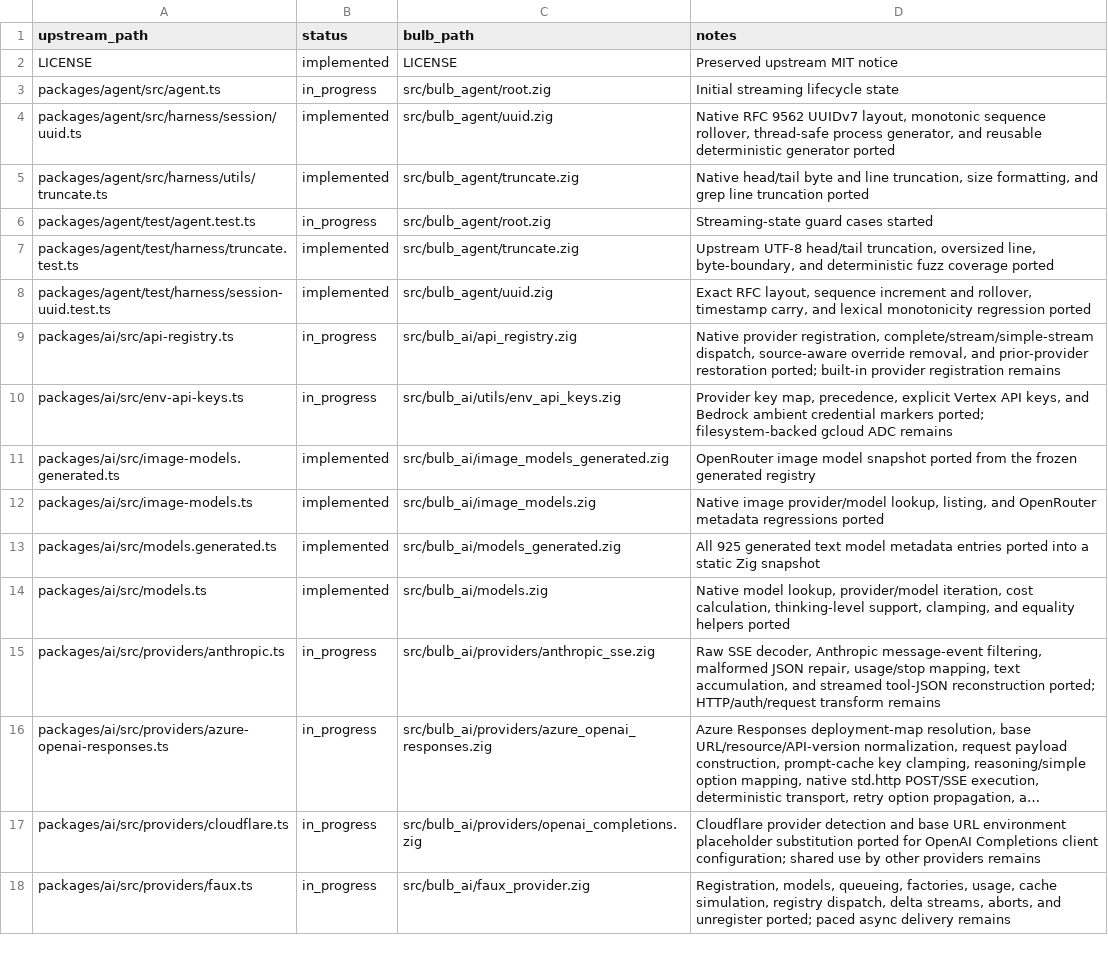
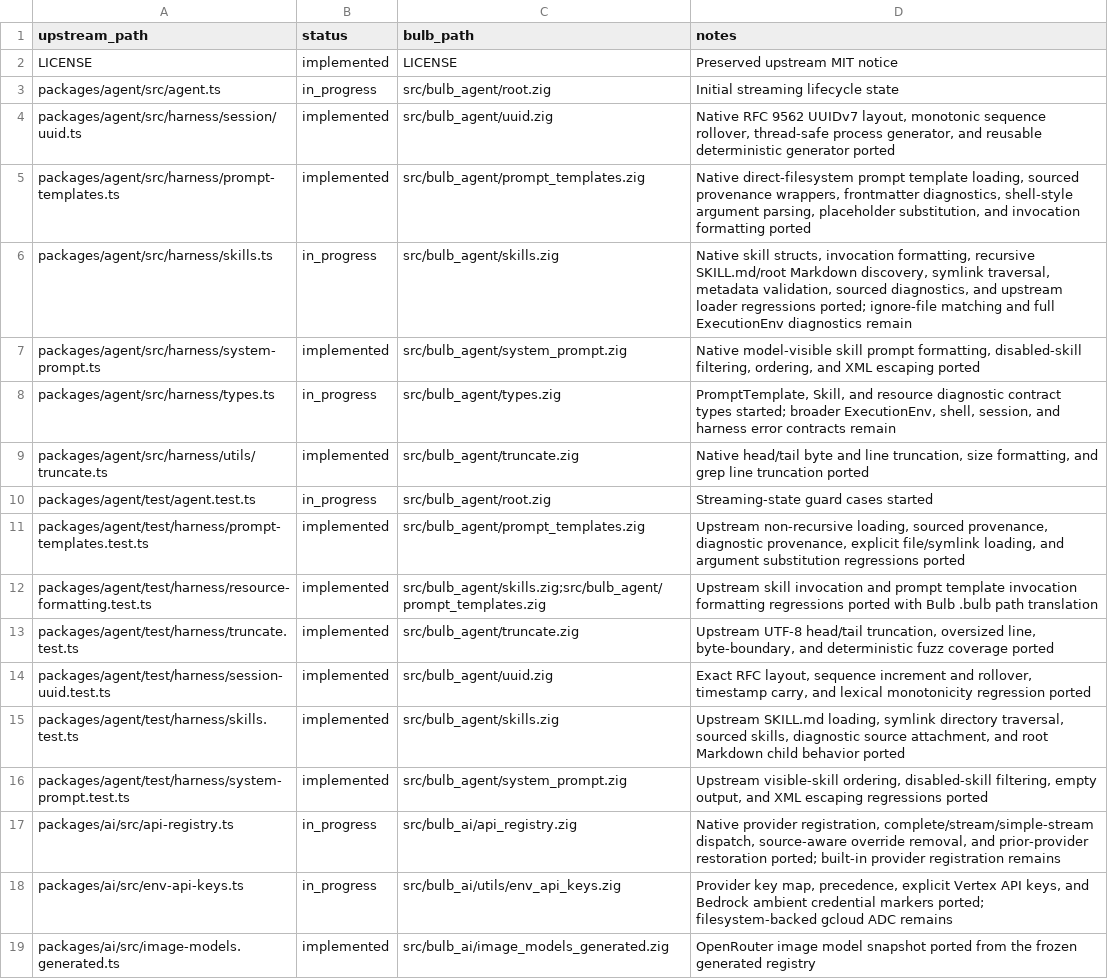
Before and after one commit to anggakhrsma/bulb, a TSV file: parity/status.tsv, drawn as a sheet; only a part is shown; the shorter side is filled out with more unchanged rows; long unchanged cells end in ….

Commit message:
feat: port agent resource helpers

```diff
--- a/parity/status.tsv
+++ b/parity/status.tsv
@@ -4,6 +4,14 @@ packages/agent/src/agent.ts	in_progress	src/bulb_agent/root.zig	Initial streamin
 packages/agent/src/harness/session/uuid.ts	implemented	src/bulb_agent/uuid.zig	Native RFC 9562 UUIDv7 layout, monotonic sequence rollover, thread-safe process generator, and reusable deterministic generator ported
+packages/agent/src/harness/prompt-templates.ts	implemented	src/bulb_agent/prompt_templates.zig	Native direct-filesystem prompt template loading, sourced provenance wrappers, frontmatter diagnostics, shell-style argument parsing, placeholder substitution, and invocation formatting ported
+packages/agent/src/harness/skills.ts	in_progress	src/bulb_agent/skills.zig	Native skill structs, invocation formatting, recursive SKILL.md/root Markdown discovery, symlink traversal, metadata validation, sourced diagnostics, and upstream loader regressions ported; ignore-file matching and full ExecutionEnv diagnostics remain
+packages/agent/src/harness/system-prompt.ts	implemented	src/bulb_agent/system_prompt.zig	Native model-visible skill prompt formatting, disabled-skill filtering, ordering, and XML escaping ported
+packages/agent/src/harness/types.ts	in_progress	src/bulb_agent/types.zig	PromptTemplate, Skill, and resource diagnostic contract types started; broader ExecutionEnv, shell, session, and harness error contracts remain
 packages/agent/src/harness/utils/truncate.ts	implemented	src/bulb_agent/truncate.zig	Native head/tail byte and line truncation, size formatting, and grep line truncation ported
 packages/agent/test/agent.test.ts	in_progress	src/bulb_agent/root.zig	Streaming-state guard cases started
+packages/agent/test/harness/prompt-templates.test.ts	implemented	src/bulb_agent/prompt_templates.zig	Upstream non-recursive loading, sourced provenance, diagnostic provenance, explicit file/symlink loading, and argument substitution regressions ported
+packages/agent/test/harness/resource-formatting.test.ts	implemented	src/bulb_agent/skills.zig;src/bulb_agent/prompt_templates.zig	Upstream skill invocation and prompt template invocation formatting regressions ported with Bulb .bulb path translation
 packages/agent/test/harness/truncate.test.ts	implemented	src/bulb_agent/truncate.zig	Upstream UTF-8 head/tail truncation, oversized line, byte-boundary, and deterministic fuzz coverage ported
 packages/agent/test/harness/session-uuid.test.ts	implemented	src/bulb_agent/uuid.zig	Exact RFC layout, sequence increment and rollover, timestamp carry, and lexical monotonicity regression ported
+packages/agent/test/harness/skills.test.ts	implemented	src/bulb_agent/skills.zig	Upstream SKILL.md loading, symlink directory traversal, sourced skills, diagnostic source attachment, and root Markdown child behavior ported
+packages/agent/test/harness/system-prompt.test.ts	implemented	src/bulb_agent/system_prompt.zig	Upstream visible-skill ordering, disabled-skill filtering, empty output, and XML escaping regressions ported
 packages/ai/src/api-registry.ts	in_progress	src/bulb_ai/api_registry.zig	Native provider registration, complete/stream/simple-stream dispatch, source-aware override removal, and prior-provider restoration ported; built-in provider registration remains
```
Also changed, not shown: parity/ledger.tsv, 6 other files.
